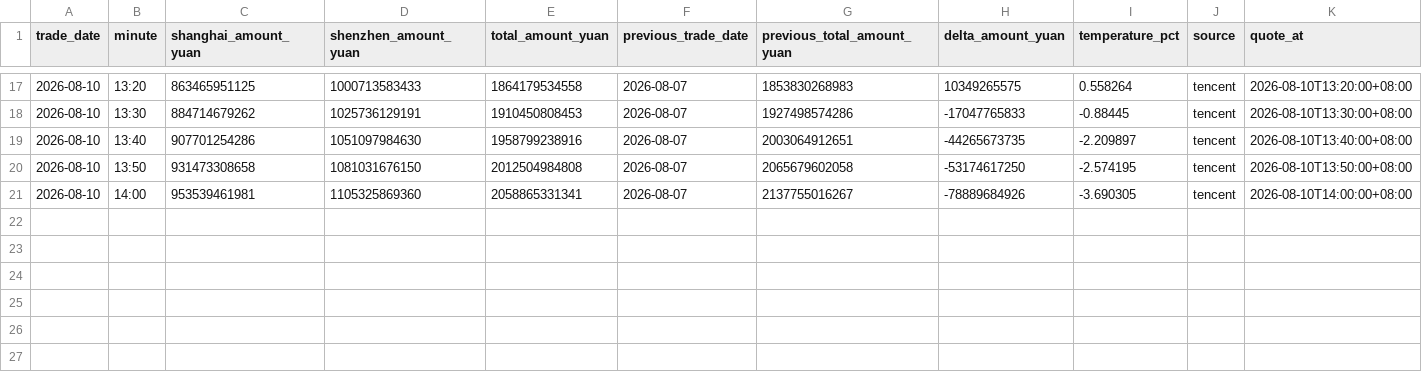
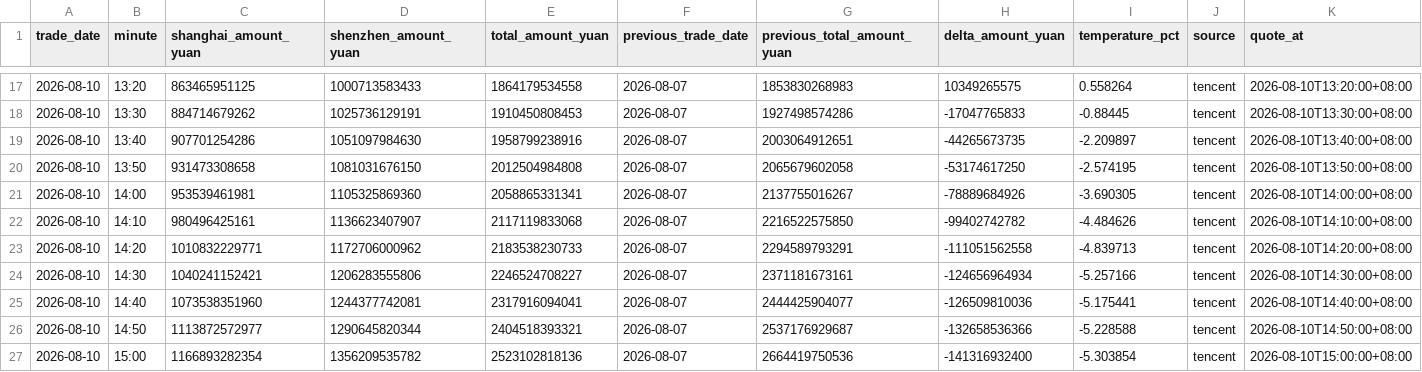
Before and after one commit to huyuyua/myfirstproject, a CSV file: docs/history/2026/2026-08-10.csv, drawn as a sheet; only a part is shown, gaps mark what is left out; the diff names each change by its address in the sheet, - before the commit and + after, or states it on an @@ line.

```diff
--- a/docs/history/2026/2026-08-10.csv
+++ b/docs/history/2026/2026-08-10.csv
+row 22: 2026-08-10 | 14:10 | 980496425161 | 1136623407907 | 2117119833068 | 2026-08-07 | 2216522575850 | -99402742782 | -4.484626 | tencent | 2026-08-10T14:10:00+08:00
+row 23: 2026-08-10 | 14:20 | 1010832229771 | 1172706000962 | 2183538230733 | 2026-08-07 | 2294589793291 | -111051562558 | -4.839713 | tencent | 2026-08-10T14:20:00+08:00
+row 24: 2026-08-10 | 14:30 | 1040241152421 | 1206283555806 | 2246524708227 | 2026-08-07 | 2371181673161 | -124656964934 | -5.257166 | tencent | 2026-08-10T14:30:00+08:00
+row 25: 2026-08-10 | 14:40 | 1073538351960 | 1244377742081 | 2317916094041 | 2026-08-07 | 2444425904077 | -126509810036 | -5.175441 | tencent | 2026-08-10T14:40:00+08:00
+row 26: 2026-08-10 | 14:50 | 1113872572977 | 1290645820344 | 2404518393321 | 2026-08-07 | 2537176929687 | -132658536366 | -5.228588 | tencent | 2026-08-10T14:50:00+08:00
+row 27: 2026-08-10 | 15:00 | 1166893282354 | 1356209535782 | 2523102818136 | 2026-08-07 | 2664419750536 | -141316932400 | -5.303854 | tencent | 2026-08-10T15:00:00+08:00
```
Also changed, not shown: 4 other files.
